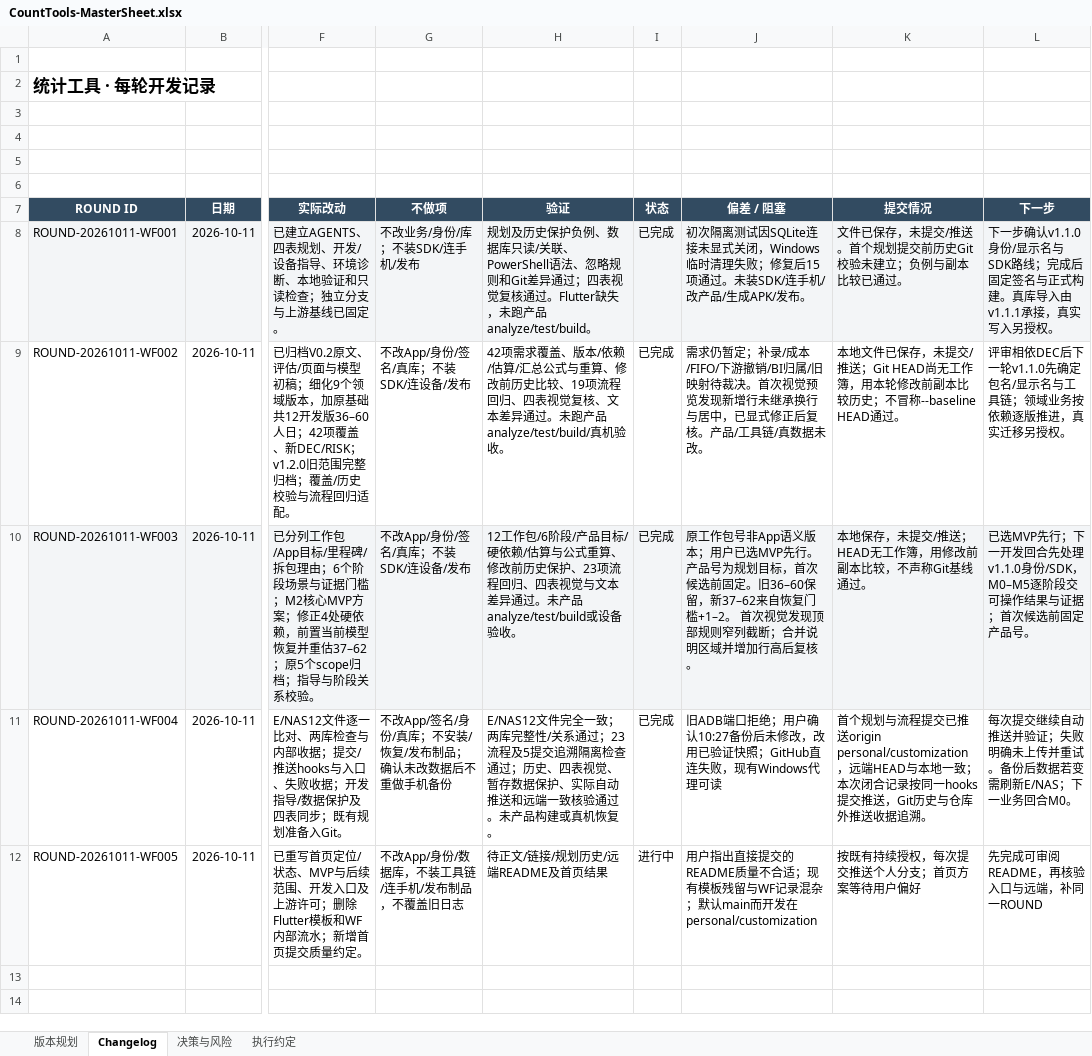
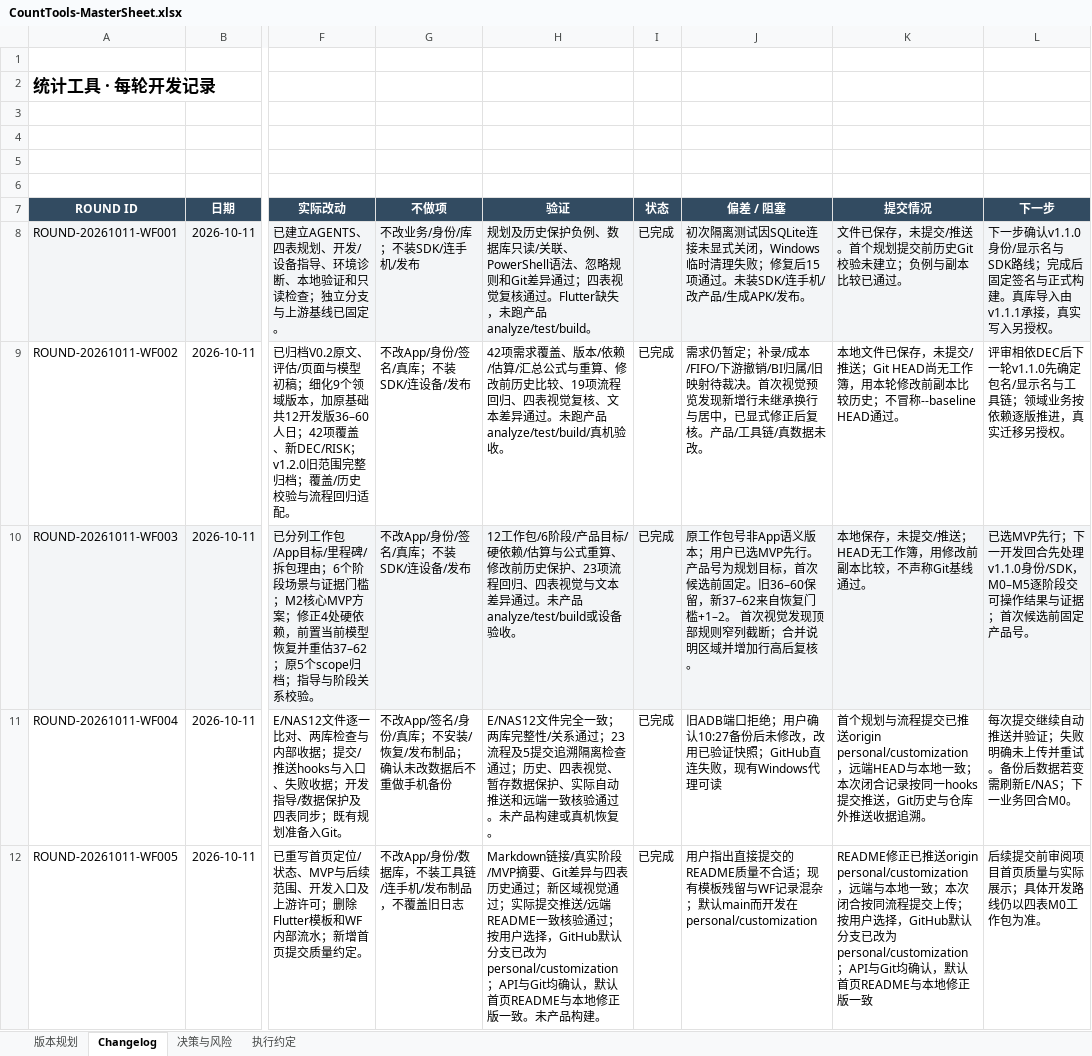
Before and after one commit to Seniorious66/count_tools, an Excel workbook: outputs/workflow-20261011/CountTools-MasterSheet.xlsx, sheet Changelog, drawn as a sheet; only a part is shown, gaps mark what is left out; values as stored, in another font and other column widths than the file's, no borders; the diff names each change by its address in the sheet, - before the commit and + after, or states it on an @@ line.

Commit message:
记录README与默认分支修正的核验结果

```diff
--- a/outputs/workflow-20261011/CountTools-MasterSheet.xlsx (sheet Changelog)
+++ b/outputs/workflow-20261011/CountTools-MasterSheet.xlsx (sheet Changelog)
-H12 (验证): 待正文/链接/规划历史/远端README及首页结果
+H12 (验证): Markdown链接/真实阶段/MVP摘要、Git差异与四表历史通过；新区域视觉通过；实际提交推送/远端README一致核验通过；按用户选择，GitHub默认分支已改为personal/customization；API与Git均确认，默认首页README与本地修正版一致。未产品构建。
-I12 (状态): 进行中
+I12 (状态): 已完成
-K12 (提交情况): 按既有持续授权，每次提交推送个人分支；首页方案等待用户偏好
+K12 (提交情况): README修正已推送origin personal/customization，远端与本地一致；本次闭合按同流程提交上传；按用户选择，GitHub默认分支已改为personal/customization；API与Git均确认，默认首页README与本地修正版一致
-L12 (下一步): 先完成可审阅README，再核验入口与远端，补同一ROUND
+L12 (下一步): 后续提交前审阅项目首页质量与实际展示；具体开发路线仍以四表M0工作包为准。
```
Also changed, not shown: sheet 版本规划, sheet 决策与风险.
